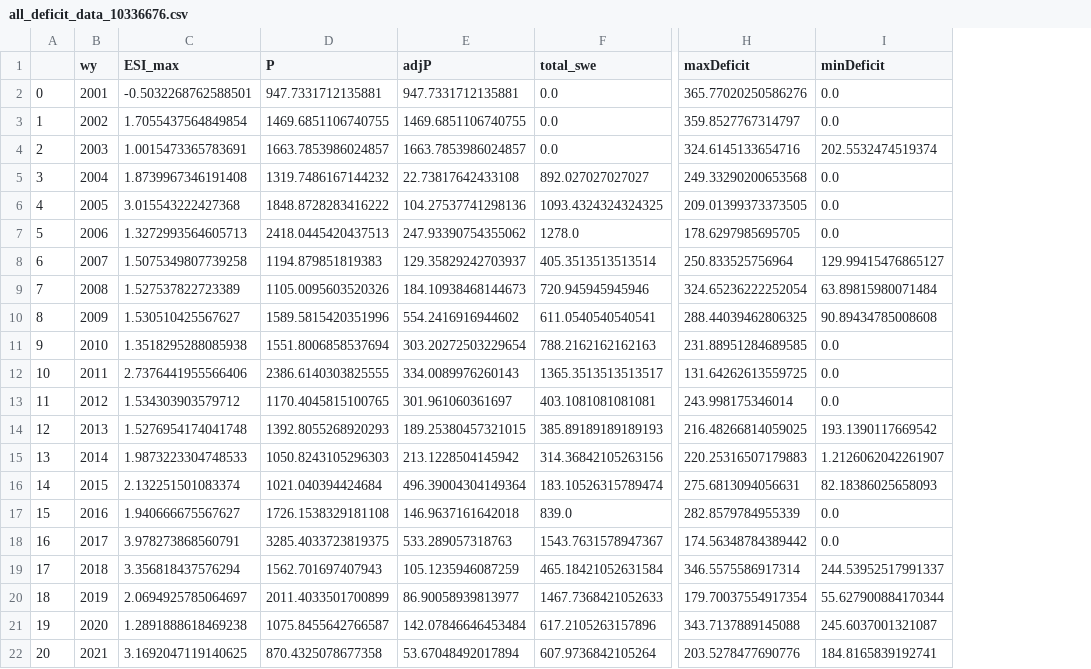
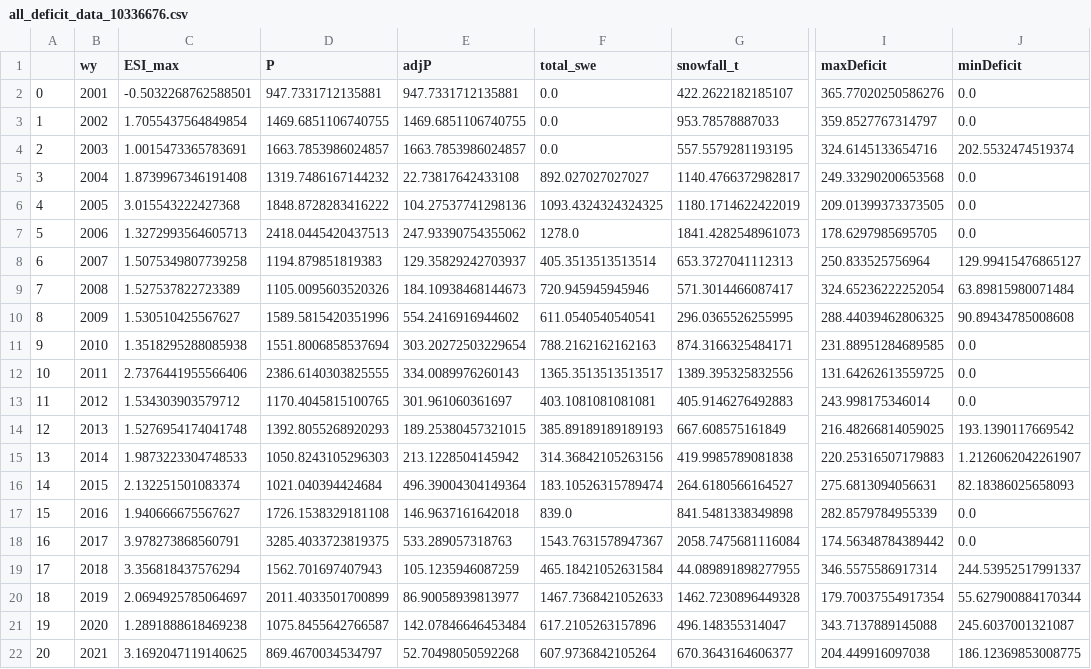
Before and after one commit to lapidesd/CA_missing_freshet, a CSV file: Data/site_data_wy_totals/all_deficit_data_10336676.csv, drawn as a sheet; only a part is shown, gaps mark what is left out; addresses are those after the commit; the diff names each change by its address in the sheet, - before the commit and + after, or states it on an @@ line.

```diff
--- a/Data/site_data_wy_totals/all_deficit_data_10336676.csv
+++ b/Data/site_data_wy_totals/all_deficit_data_10336676.csv
+column G (snowfall_t), rows 2-22: 422.2622182185107 | 953.78578887033 | 557.5579281193195 | 1140.4766372982817 | 1180.1714622422019 | 1841.4282548961073 | 653.3727041112313 | 571.3014466087417 | 296.0365526255995 | 874.3166325484171 | 1389.395325832556 | 405.9146276492883 | 667.608575161849 | 419.9985789081838 | 264.6180566164527 | 841.5481338349898 | 2058.7475681116084 | 44.089891898277955 | 1462.7230896449328 | 496.148355314047 | 670.3643164606377
-D22 (P): 870.4325078677358
+D22 (P): 869.4670034534797
-E22 (adjP): 53.67048492017894
+E22 (adjP): 52.70498050592268
-I22 (maxDeficit): 203.5278477690776
+I22 (maxDeficit): 204.449916097038
-J22 (minDeficit): 184.8165839192741
+J22 (minDeficit): 186.12369853008775
```
Also changed, not shown: Data/site_data_wy_totals/all_deficit_data_10336645.csv, Data/site_data_wy_totals/all_deficit_data_10336660.csv, 9 other files.
